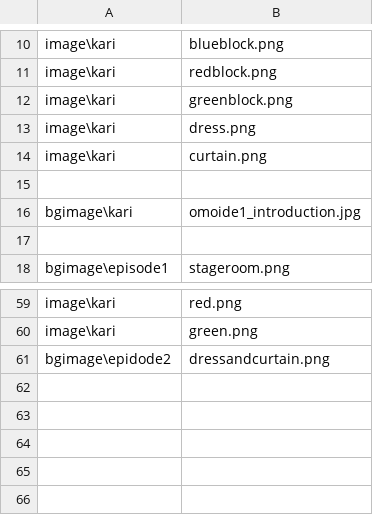
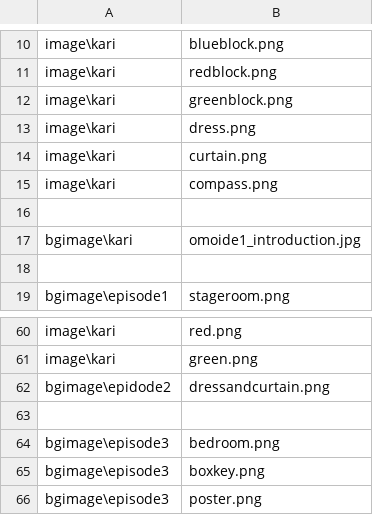
Before and after one commit to tatsuya-i414/3MoreHertzToUnison, a CSV file: data/others/plugin/loading/data/loaddata.csv, drawn as a sheet; only a part is shown, gaps mark what is left out.

```diff
--- a/data/others/plugin/loading/data/loaddata.csv
+++ b/data/others/plugin/loading/data/loaddata.csv
@@ -14,2 +14,3 @@ image\kari,dress.png
 image\kari,curtain.png
+image\kari,compass.png
 
@@ -61 +62,5 @@ image\kari,green.png
 bgimage\epidode2,dressandcurtain.png
+
+bgimage\episode3,bedroom.png
+bgimage\episode3,boxkey.png
+bgimage\episode3,poster.png
```
Also changed, not shown: 8 other files.
